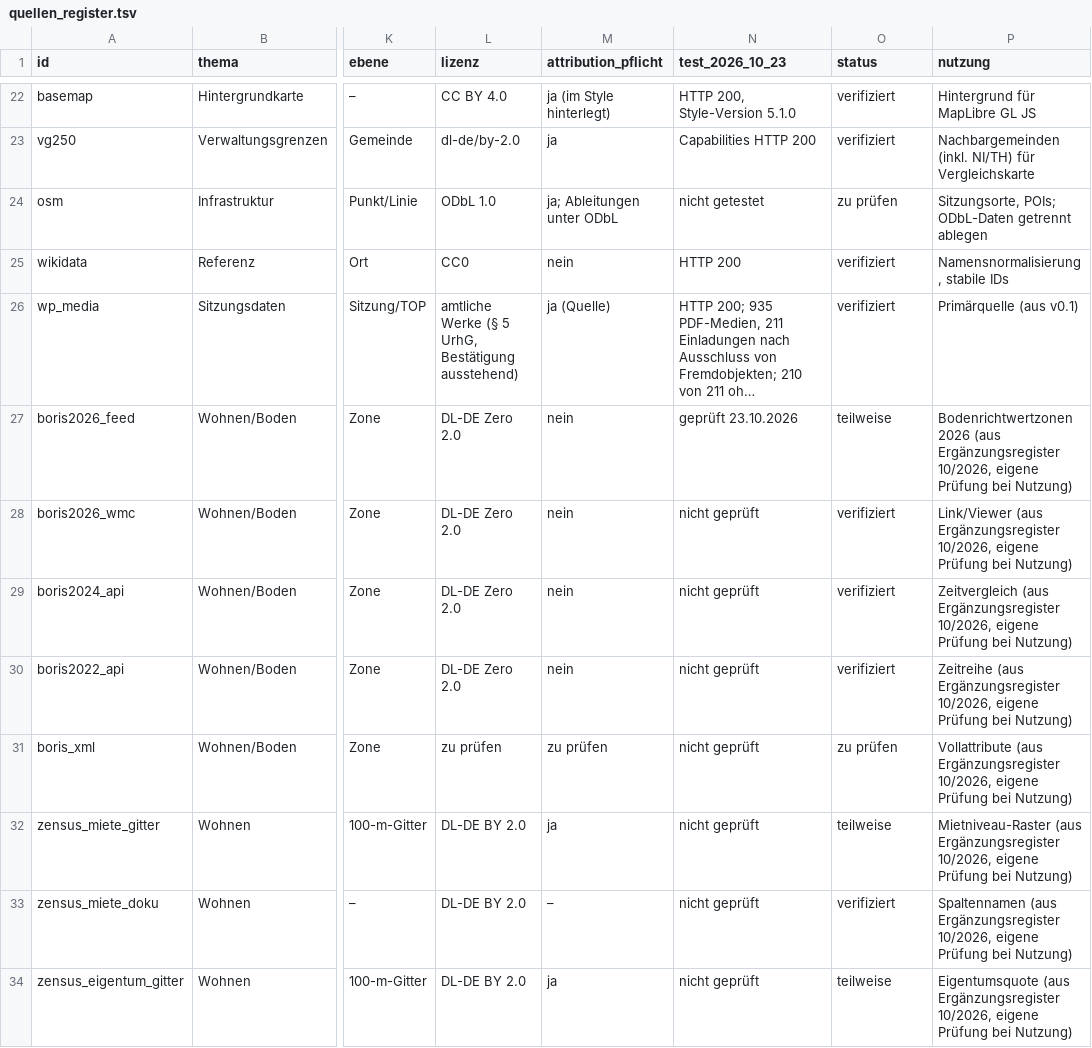
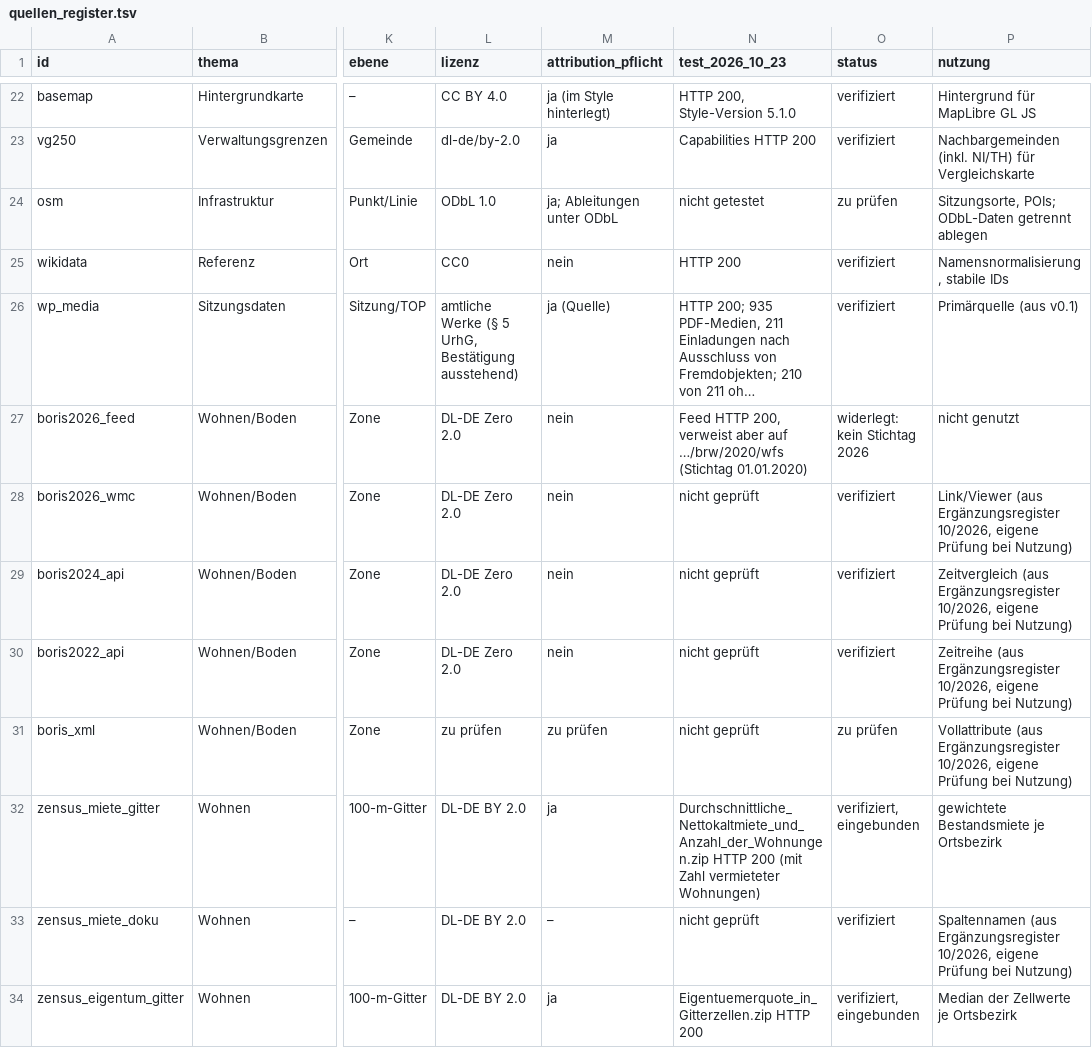
Before and after one commit to isabell-rzepecki/wiz-stadtmonitor, a TSV file: data/quellen_register.tsv, drawn as a sheet; only a part is shown, gaps mark what is left out; long unchanged cells end in …; the diff covers the shown part only; the diff names each change by its address in the sheet, - before the commit and + after, or states it on an @@ line.

```diff
--- a/data/quellen_register.tsv
+++ b/data/quellen_register.tsv
-N27 (test_2026_10_23): geprüft 23.10.2026
+N27 (test_2026_10_23): Feed HTTP 200, verweist aber auf …/brw/2020/wfs (Stichtag 01.01.2020)
-O27 (status): teilweise
+O27 (status): widerlegt: kein Stichtag 2026
-P27 (nutzung): Bodenrichtwertzonen 2026 (aus Ergänzungsregister 10/2026, eigene Prüfung bei Nutzung)
+P27 (nutzung): nicht genutzt
-N32 (test_2026_10_23): nicht geprüft
+N32 (test_2026_10_23): Durchschnittliche_Nettokaltmiete_und_Anzahl_der_Wohnungen.zip HTTP 200 (mit Zahl vermieteter Wohnungen)
-O32 (status): teilweise
+O32 (status): verifiziert, eingebunden
-P32 (nutzung): Mietniveau-Raster (aus Ergänzungsregister 10/2026, eigene Prüfung bei Nutzung)
+P32 (nutzung): gewichtete Bestandsmiete je Ortsbezirk
-N34 (test_2026_10_23): nicht geprüft
+N34 (test_2026_10_23): Eigentuemerquote_in_Gitterzellen.zip HTTP 200
-O34 (status): teilweise
+O34 (status): verifiziert, eingebunden
-P34 (nutzung): Eigentumsquote (aus Ergänzungsregister 10/2026, eigene Prüfung bei Nutzung)
+P34 (nutzung): Median der Zellwerte je Ortsbezirk
```
Also changed, not shown: 34 edited cells elsewhere in this file, data/attribution.tsv, 17 other files.
